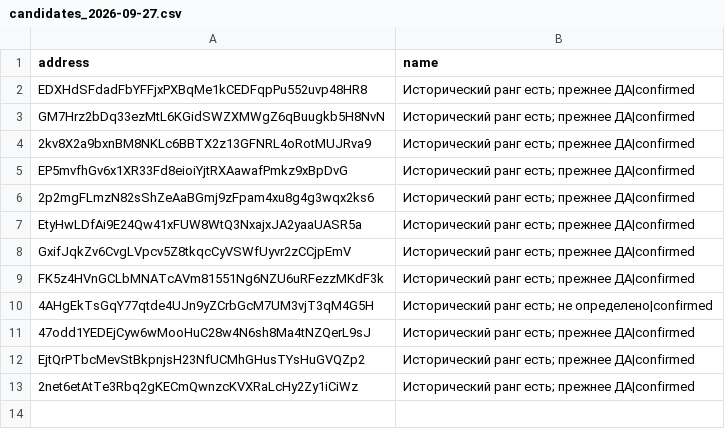
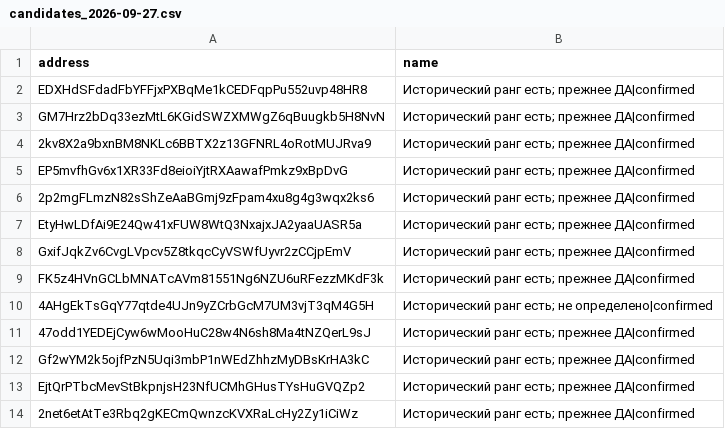
Before and after one commit to Russiansky777/robinhood-chain-alpha, a CSV file: data/podbivka/candidates_2026-09-27.csv, drawn as a sheet; the diff names each change by its address in the sheet, - before the commit and + after, or states it on an @@ line.

```diff
--- a/data/podbivka/candidates_2026-09-27.csv
+++ b/data/podbivka/candidates_2026-09-27.csv
+row 12: Gf2wYM2k5ojfPzN5Uqi3mbP1nWEdZhhzMyDBsKrHA3kC | Исторический ранг есть; прежнее ДА|confirmed
```
Also changed, not shown: 1 other file.
